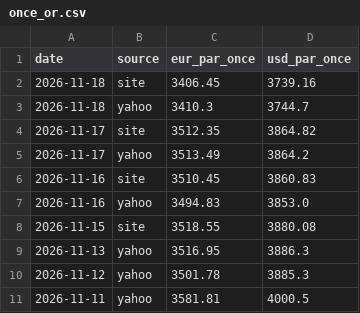
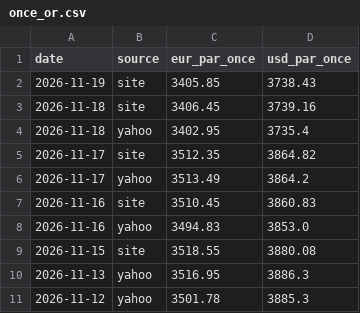
Before and after one commit to Zecat26/suivi-or, a CSV file: data/csv/once_or.csv, drawn as a sheet; only a part is shown; the shorter side is filled out with more unchanged rows.

```diff
--- a/data/csv/once_or.csv
+++ b/data/csv/once_or.csv
@@ -1,4 +1,5 @@
 date,source,eur_par_once,usd_par_once
+2026-11-19,site,3405.85,3738.43
 2026-11-18,site,3406.45,3739.16
-2026-11-18,yahoo,3410.3,3744.7
+2026-11-18,yahoo,3402.95,3735.4
 2026-11-17,site,3512.35,3864.82
```
Also changed, not shown: data/csv/prix_site.csv, data/excel/once_or.csv, 3 other files.
